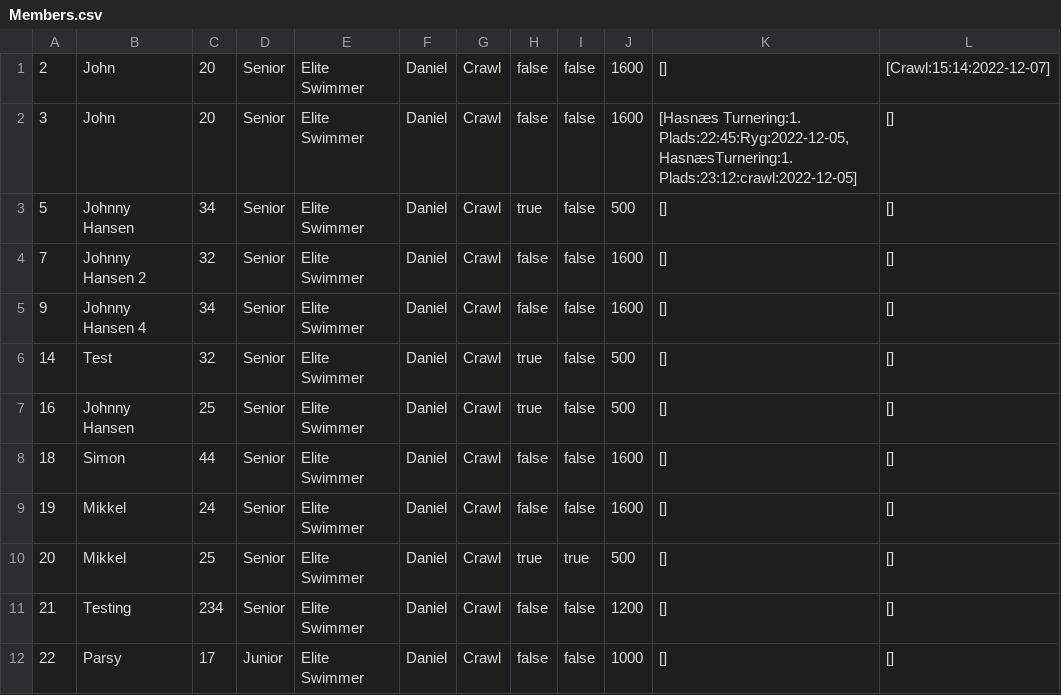
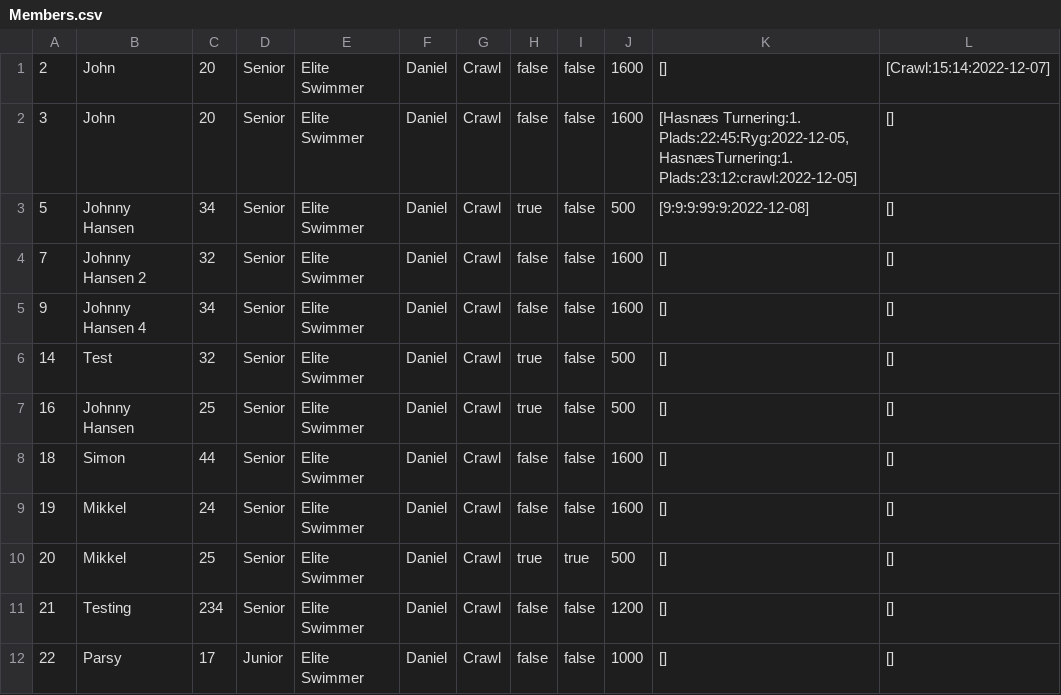
Before and after one commit to simonj1704/Delfinen, a CSV file: Members.csv, drawn as a sheet.

```diff
--- a/Members.csv
+++ b/Members.csv
@@ -2,3 +2,3 @@
 3;John;20;Senior;Elite Swimmer;Daniel;Crawl;false;false;1600;[Hasnæs Turnering:1. Plads:22:45:Ryg:2022-12-05, HasnæsTurnering:1. Plads:23:12:crawl:2022-12-05];[]
-5;Johnny Hansen;34;Senior;Elite Swimmer;Daniel;Crawl;true;false;500;[];[]
+5;Johnny Hansen;34;Senior;Elite Swimmer;Daniel;Crawl;true;false;500;[9:9:9:99:9:2022-12-08];[]
 7;Johnny Hansen 2;32;Senior;Elite Swimmer;Daniel;Crawl;false;false;1600;[];[]
```
Also changed, not shown: 6 other files.
